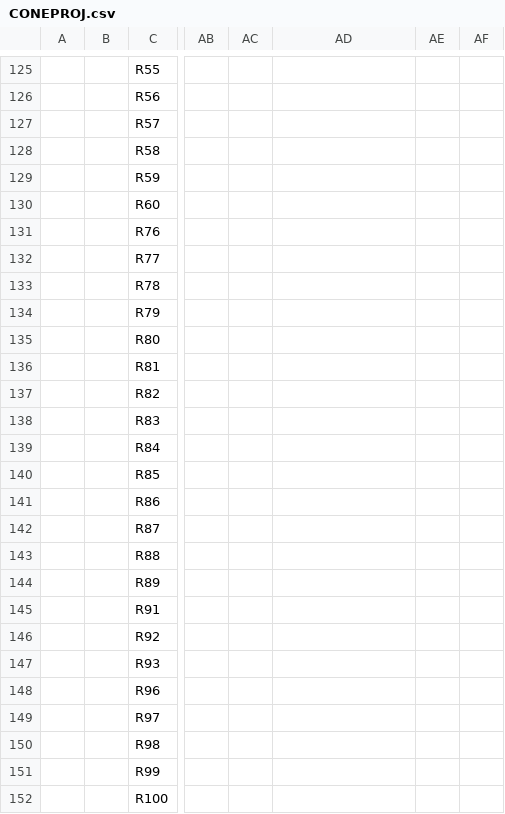
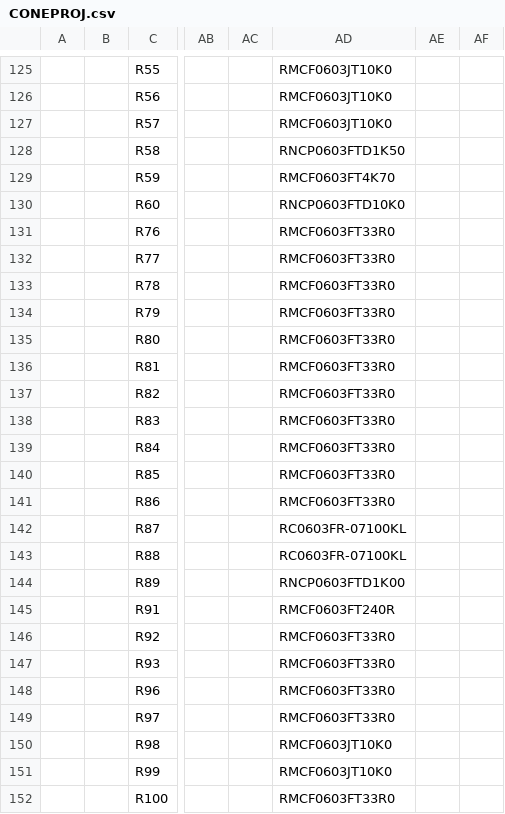
Before and after one commit to miata-bot/can-link, a CSV file: hardware/CONEPROJ.csv, drawn as a sheet; only a part is shown, gaps mark what is left out; the diff covers the shown part only; the diff names each change by its address in the sheet, - before the commit and + after, or states it on an @@ line.

```diff
--- a/hardware/CONEPROJ.csv
+++ b/hardware/CONEPROJ.csv
-AD125:AD127: (empty)
+AD125:AD127: RMCF0603JT10K0
-AD128: (empty)
+AD128: RNCP0603FTD1K50
-AD129: (empty)
+AD129: RMCF0603FT4K70
-AD130: (empty)
+AD130: RNCP0603FTD10K0
-AD131:AD141: (empty)
+AD131:AD141: RMCF0603FT33R0
-AD142:AD143: (empty)
+AD142:AD143: RC0603FR-07100KL
-AD144: (empty)
+AD144: RNCP0603FTD1K00
-AD145: (empty)
+AD145: RMCF0603FT240R
-AD146:AD149: (empty)
+AD146:AD149: RMCF0603FT33R0
-AD150:AD151: (empty)
+AD150:AD151: RMCF0603JT10K0
-AD152: (empty)
+AD152: RMCF0603FT33R0
```
Also changed, not shown: 163 edited cells elsewhere in this file, 45 other files.
